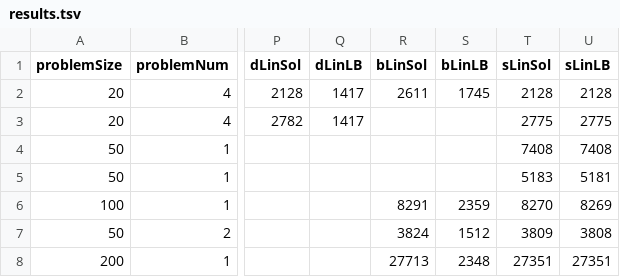
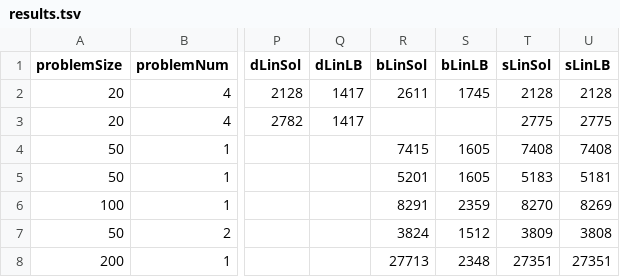
Before and after one commit to yad439/warejl, a TSV file: exp/results.tsv, drawn as a sheet; only a part is shown, gaps mark what is left out; the diff names each change by its address in the sheet, - before the commit and + after, or states it on an @@ line.

Commit message:
Experiment missing results

```diff
--- a/exp/results.tsv
+++ b/exp/results.tsv
-R4 (bLinSol): (empty)
+R4 (bLinSol): 7415
-S4:S5 (bLinLB): (empty)
+S4:S5 (bLinLB): 1605
-R5 (bLinSol): (empty)
+R5 (bLinSol): 5201
```
Also changed, not shown: 1 other file.
